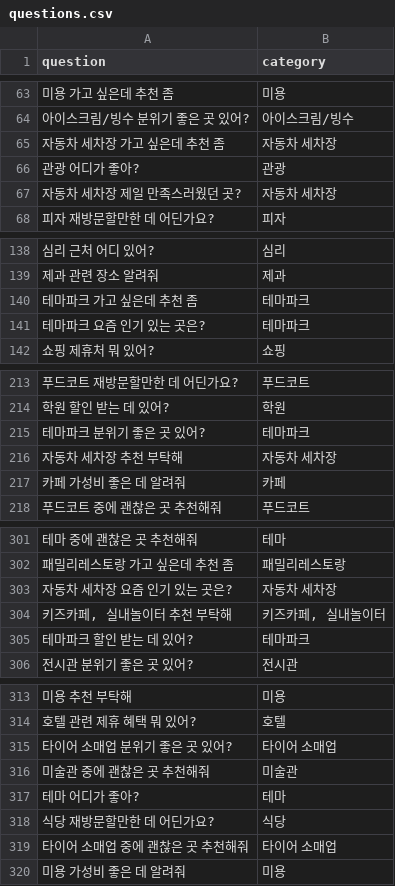
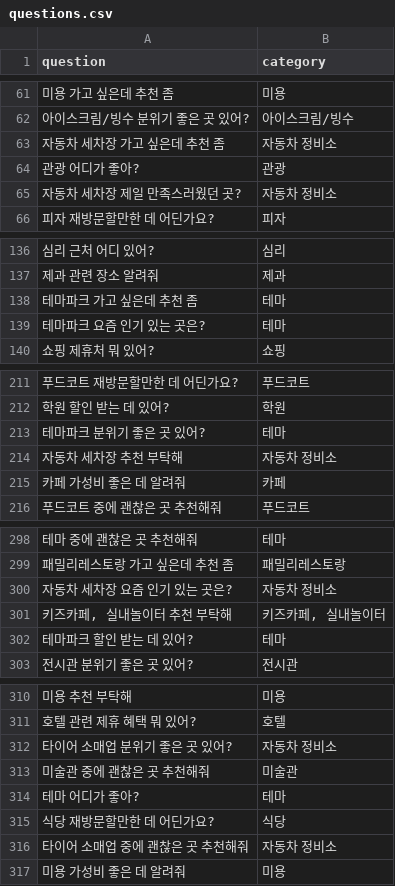
Before and after one commit to yonggyu99/itplace-user-api, a CSV file: src/main/resources/data/questions.csv, drawn as a sheet; only a part is shown, gaps mark what is left out; the diff covers the shown part only.

```diff
--- a/src/main/resources/data/questions.csv
+++ b/src/main/resources/data/questions.csv
@@ -64,5 +62,5 @@ question,category
 아이스크림/빙수 분위기 좋은 곳 있어?,아이스크림/빙수
-자동차 세차장 가고 싶은데 추천 좀,자동차 세차장
+자동차 세차장 가고 싶은데 추천 좀,자동차 정비소
 관광 어디가 좋아?,관광
-자동차 세차장 제일 만족스러웠던 곳?,자동차 세차장
+자동차 세차장 제일 만족스러웠던 곳?,자동차 정비소
 피자 재방문할만한 데 어딘가요?,피자
@@ -139,4 +137,4 @@ question,category
 제과 관련 장소 알려줘,제과
-테마파크 가고 싶은데 추천 좀,테마파크
-테마파크 요즘 인기 있는 곳은?,테마파크
+테마파크 가고 싶은데 추천 좀,테마
+테마파크 요즘 인기 있는 곳은?,테마
 쇼핑 제휴처 뭐 있어?,쇼핑
@@ -214,4 +212,4 @@ question,category
 학원 할인 받는 데 있어?,학원
-테마파크 분위기 좋은 곳 있어?,테마파크
-자동차 세차장 추천 부탁해,자동차 세차장
+테마파크 분위기 좋은 곳 있어?,테마
+자동차 세차장 추천 부탁해,자동차 정비소
 카페 가성비 좋은 데 알려줘,카페
@@ -302,5 +299,5 @@ question,category
 패밀리레스토랑 가고 싶은데 추천 좀,패밀리레스토랑
-자동차 세차장 요즘 인기 있는 곳은?,자동차 세차장
+자동차 세차장 요즘 인기 있는 곳은?,자동차 정비소
 "키즈카페, 실내놀이터 추천 부탁해","키즈카페, 실내놀이터"
-테마파크 할인 받는 데 있어?,테마파크
+테마파크 할인 받는 데 있어?,테마
 전시관 분위기 좋은 곳 있어?,전시관
@@ -314,3 +311,3 @@ question,category
 호텔 관련 제휴 혜택 뭐 있어?,호텔
-타이어 소매업 분위기 좋은 곳 있어?,타이어 소매업
+타이어 소매업 분위기 좋은 곳 있어?,자동차 정비소
 미술관 중에 괜찮은 곳 추천해줘,미술관
@@ -318,3 +315,3 @@ question,category
 식당 재방문할만한 데 어딘가요?,식당
-타이어 소매업 중에 괜찮은 곳 추천해줘,타이어 소매업
+타이어 소매업 중에 괜찮은 곳 추천해줘,자동차 정비소
 미용 가성비 좋은 데 알려줘,미용
```
Also changed, not shown: 4 removed rows and 33 edited cells elsewhere in this file, 5 other files.
